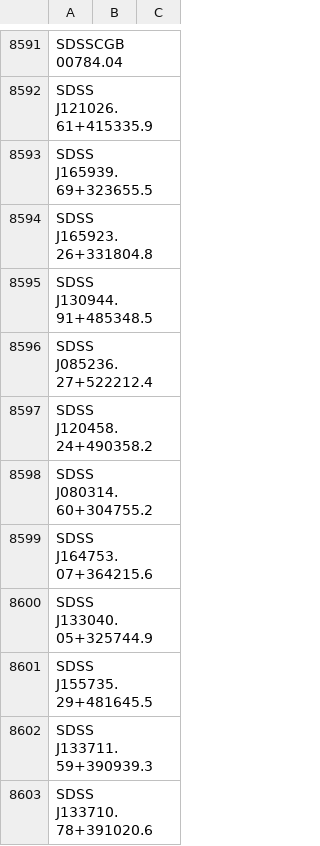
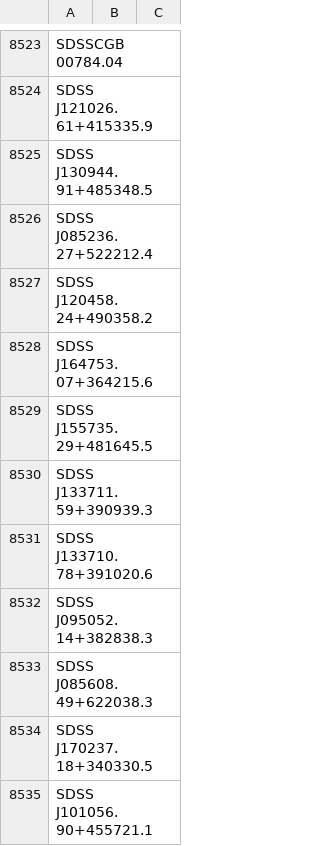
Before and after one commit to moustakas/SGA, a CSV file: py/SGA/data/SGA2025/SGA2025-parent-drop.csv, drawn as a sheet; only a part is shown, gaps mark what is left out; the shorter side is filled out with more unchanged rows; the diff covers the shown part only; the diff names each change by its address in the sheet, - before the commit and + after, or states it on an @@ line.

```diff
--- a/py/SGA/data/SGA2025/SGA2025-parent-drop.csv
+++ b/py/SGA/data/SGA2025/SGA2025-parent-drop.csv
-row 8593: SDSS J165939.69+323655.5
-row 8594: SDSS J165923.26+331804.8
-row 8598: SDSS J080314.60+304755.2
-row 8600: SDSS J133040.05+325744.9
```
Also changed, not shown: 80 removed rows elsewhere in this file.
